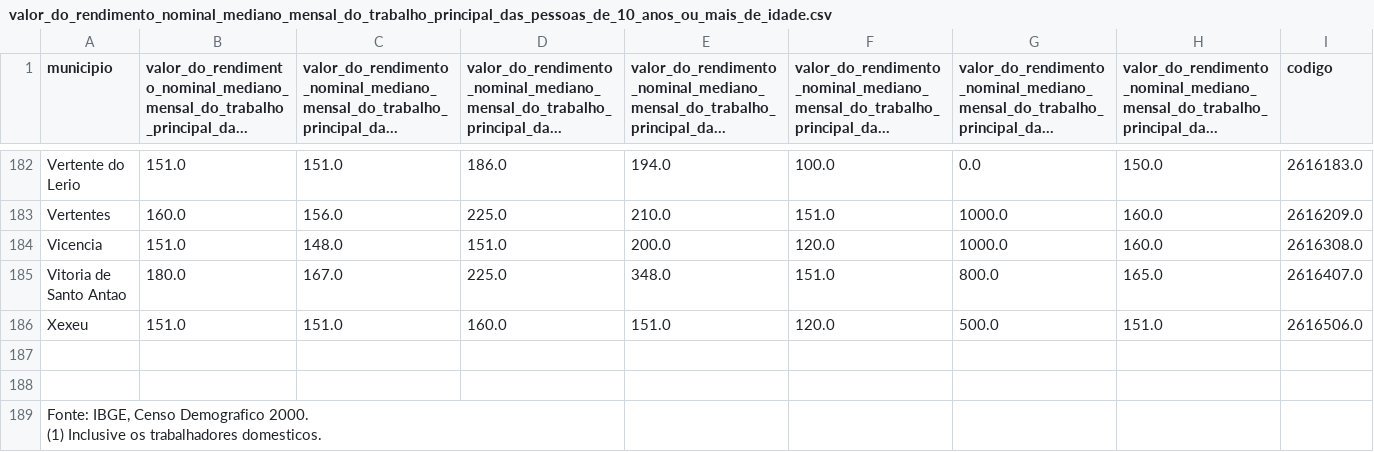
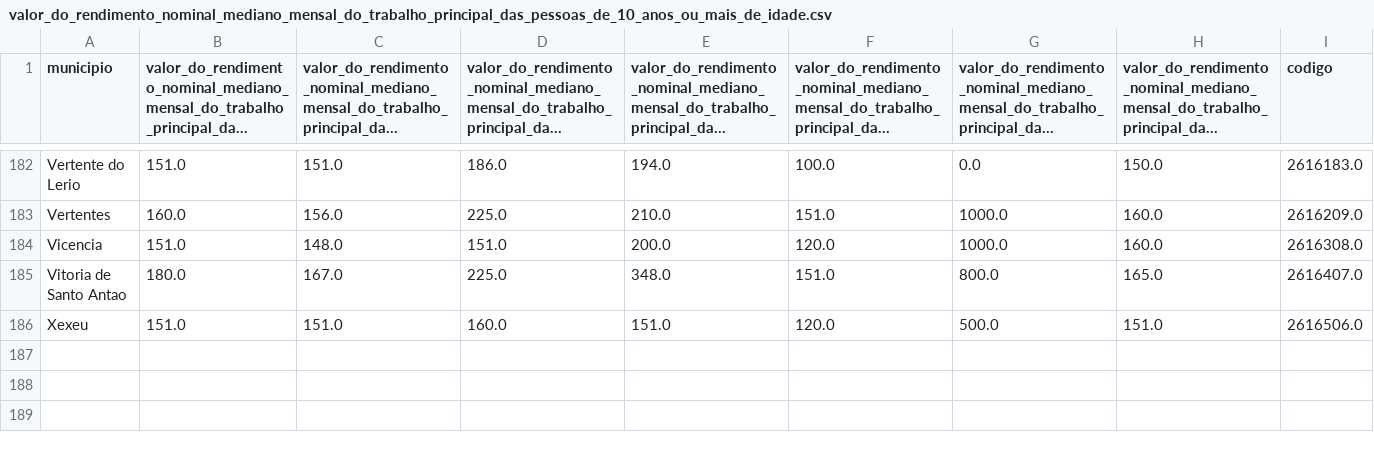
Before and after one commit to if1015-datascience-ufpe/2017-2-projeto-lbs4-eebls-ktcn, a CSV file: data/censo_2000_pe/trabalho_rendimento_pe/csv/valor_do_rendimento_nominal_mediano_mensal_do_trabalho_principal_das_pessoas_de_10_anos_ou_mais_de_idade.csv, drawn as a sheet; only a part is shown, gaps mark what is left out; long unchanged cells end in …; ↵ is a line break in a cell; the diff names each change by its address in the sheet, - before the commit and + after, or states it on an @@ line.

```diff
--- a/data/censo_2000_pe/trabalho_rendimento_pe/csv/valor_do_rendimento_nominal_mediano_mensal_do_trabalho_principal_das_pessoas_de_10_anos_ou_mais_de_idade.csv
+++ b/data/censo_2000_pe/trabalho_rendimento_pe/csv/valor_do_rendimento_nominal_mediano_mensal_do_trabalho_principal_das_pessoas_de_10_anos_ou_mais_de_idade.csv
-row 187: (empty)
-row 188: (empty)
-row 189: Fonte: IBGE, Censo Demografico 2000. ↵ (1) Inclusive os trabalhadores domesticos.
```
Also changed, not shown: data/censo_2000_pe/educacao_pe/csv/pessoas_de_10_anos_ou_mais_de_idade.csv, data/censo_2000_pe/educacao_pe/csv/pessoas_de_10_anos_ou_mais_de_idade_grupos_de_anos_de_estudo.csv, 4 other files.
